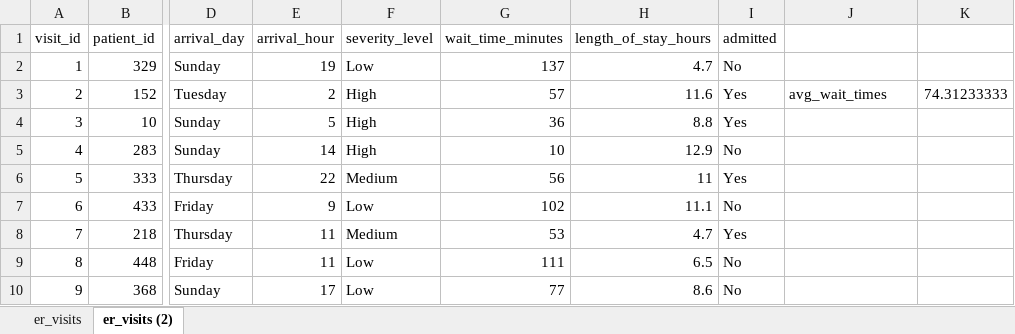
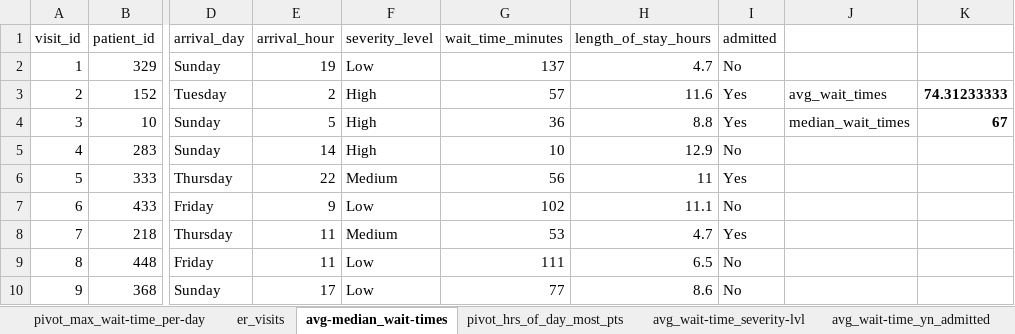
Before and after one commit to oxturtle/nicosys-portfolio-healthcare, an Excel workbook: excel-validation/er_visits.xlsx, sheet avg-median_wait-times, drawn as a sheet; only a part is shown, gaps mark what is left out; values as stored, in another font and other column widths than the file's, no borders; the diff names each change by its address in the sheet, - before the commit and + after, or states it on an @@ line.

```diff
--- a/excel-validation/er_visits.xlsx (sheet avg-median_wait-times)
+++ b/excel-validation/er_visits.xlsx (sheet avg-median_wait-times)
-sheet tab: er_visits (2)
+sheet tab: avg-median_wait-times
+sheet tab: pivot_max_wait-time_per-day
+sheet tab: pivot_hrs_of_day_most_pts
+sheet tab: avg_wait-time_severity-lvl
+sheet tab: avg_wait-time_yn_admitted
-K3 bold: off
+K3 bold: on
-J4: (empty)
+J4: median_wait_times
-K4: (empty)
+K4: 67
```
Also changed, not shown: other sheet tabs, 3 other files.
